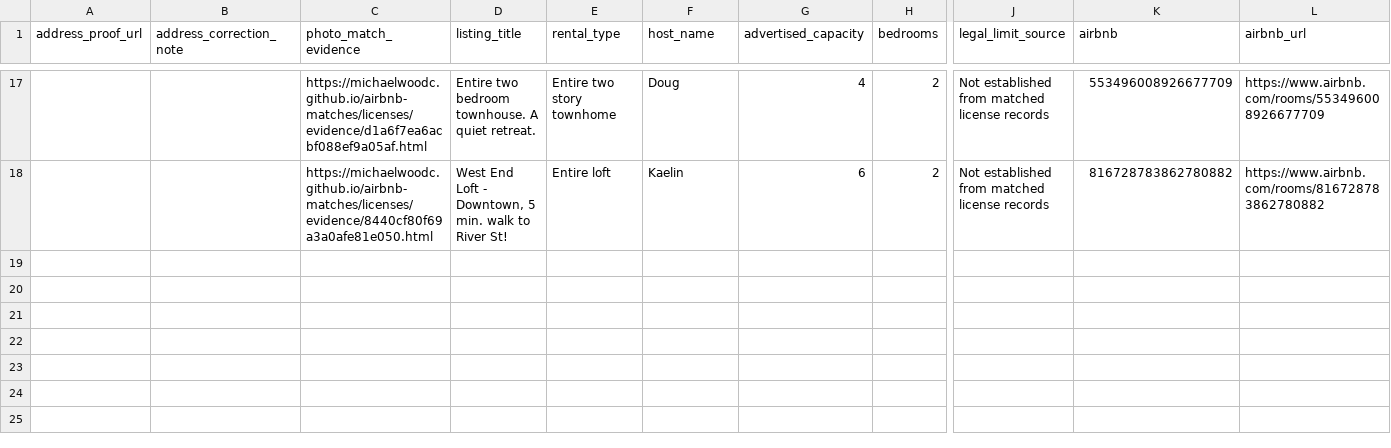
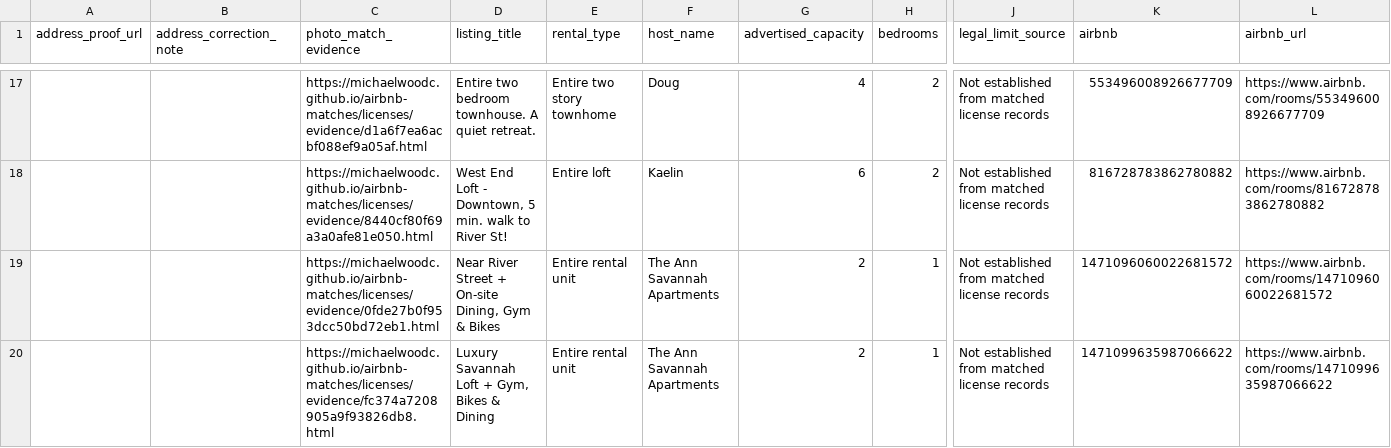
Before and after one commit to MichaelWoodc/airbnb-matches, a CSV file: licenses/review.csv, drawn as a sheet; only a part is shown, gaps mark what is left out; rows hold the shown columns only; the diff names each change by its address in the sheet, - before the commit and + after, or states it on an @@ line.

Commit message:
Update discovered property matches

```diff
--- a/licenses/review.csv
+++ b/licenses/review.csv
+row 19:  |  | https://michaelwoodc.github.io/airbnb-matches/licenses/evidence/0fde27b0f953dcc50bd72eb1.html | Near River Street + On-site Dining, Gym & Bikes | Entire rental unit | The Ann Savannah Apartments | 2 | 1 | Not established from matched license records | 1471096060022681572 | https://www.airbnb.com/rooms/1471096060022681572
+row 20:  |  | https://michaelwoodc.github.io/airbnb-matches/licenses/evidence/fc374a7208905a9f93826db8.html | Luxury Savannah Loft + Gym, Bikes & Dining | Entire rental unit | The Ann Savannah Apartments | 2 | 1 | Not established from matched license records | 1471099635987066622 | https://www.airbnb.com/rooms/1471099635987066622
```
Also changed, not shown: 9 other files.
